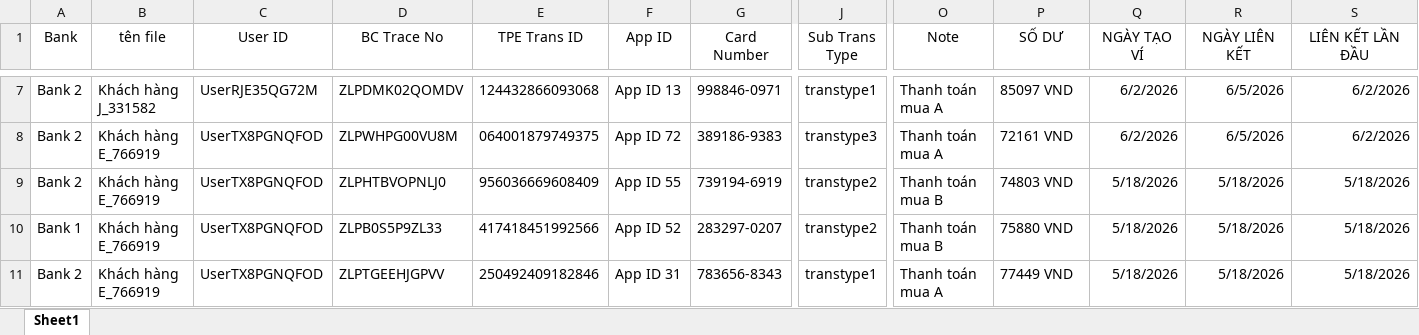
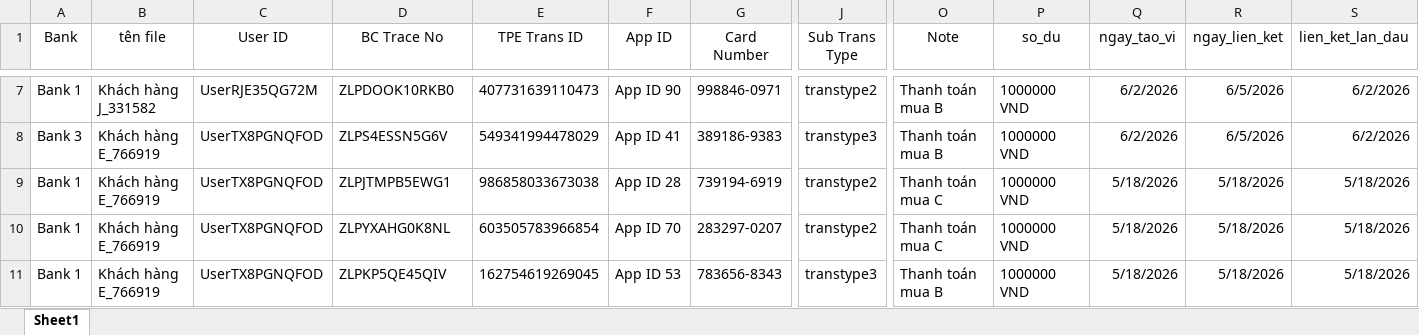
Before and after one commit to hoabtq/zop-hr-inbox, an Excel workbook: TEMPLATE RUN MEGER - Copy.xlsx, sheet Sheet1, drawn as a sheet; only a part is shown, gaps mark what is left out; values as stored, in another font and other column widths than the file's, no borders; conditional formats not drawn; the diff covers the shown part only; the diff names each change by its address in the sheet, - before the commit and + after, or states it on an @@ line.

```diff
--- a/TEMPLATE RUN MEGER - Copy.xlsx (sheet Sheet1)
+++ b/TEMPLATE RUN MEGER - Copy.xlsx (sheet Sheet1)
-P1: SỐ DƯ
+P1: so_du
-Q1: NGÀY TẠO VÍ
+Q1: ngay_tao_vi
-R1: NGÀY LIÊN KẾT
+R1: ngay_lien_ket
-S1: LIÊN KẾT LẦN ĐẦU
+S1: lien_ket_lan_dau
-A7 (Bank): Bank 2
+A7 (Bank): Bank 1
-D7 (BC Trace No): ZLPDMK02QOMDV
+D7 (BC Trace No): ZLPDOOK10RKB0
-E7 (TPE Trans ID): 124432866093068
+E7 (TPE Trans ID): 407731639110473
-F7 (App ID): App ID 13
+F7 (App ID): App ID 90
-J7 (Sub Trans Type): transtype1
+J7 (Sub Trans Type): transtype2
-O7:O8 (Note): Thanh toán mua A
+O7:O8 (Note): Thanh toán mua B
-P7 (so_du): 85097 VND
+P7 (so_du): 1000000 VND
-A8 (Bank): Bank 2
+A8 (Bank): Bank 3
-D8 (BC Trace No): ZLPWHPG00VU8M
+D8 (BC Trace No): ZLPS4ESSN5G6V
-E8 (TPE Trans ID): 064001879749375
+E8 (TPE Trans ID): 549341994478029
-F8 (App ID): App ID 72
+F8 (App ID): App ID 41
-P8 (so_du): 72161 VND
+P8 (so_du): 1000000 VND
-A9 (Bank): Bank 2
+A9 (Bank): Bank 1
-D9 (BC Trace No): ZLPHTBVOPNLJ0
+D9 (BC Trace No): ZLPJTMPB5EWG1
-E9 (TPE Trans ID): 956036669608409
+E9 (TPE Trans ID): 986858033673038
-F9 (App ID): App ID 55
+F9 (App ID): App ID 28
-O9:O10 (Note): Thanh toán mua B
+O9:O10 (Note): Thanh toán mua C
-P9 (so_du): 74803 VND
+P9 (so_du): 1000000 VND
-D10 (BC Trace No): ZLPB0S5P9ZL33
+D10 (BC Trace No): ZLPYXAHG0K8NL
-E10 (TPE Trans ID): 417418451992566
+E10 (TPE Trans ID): 603505783966854
-F10 (App ID): App ID 52
+F10 (App ID): App ID 70
-P10 (so_du): 75880 VND
+P10 (so_du): 1000000 VND
-A11 (Bank): Bank 2
+A11 (Bank): Bank 1
-D11 (BC Trace No): ZLPTGEEHJGPVV
+D11 (BC Trace No): ZLPKP5QE45QIV
-E11 (TPE Trans ID): 250492409182846
+E11 (TPE Trans ID): 162754619269045
-F11 (App ID): App ID 31
+F11 (App ID): App ID 53
-J11 (Sub Trans Type): transtype1
+J11 (Sub Trans Type): transtype3
-O11 (Note): Thanh toán mua A
+O11 (Note): Thanh toán mua B
-P11 (so_du): 77449 VND
+P11 (so_du): 1000000 VND
```
Also changed, not shown: 299 edited cells elsewhere in this sheet, formulas that keep their value, uploads/input.xlsx, 52 other files.
